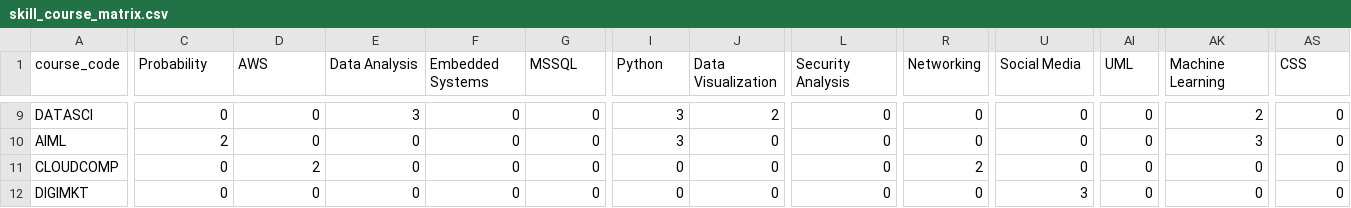
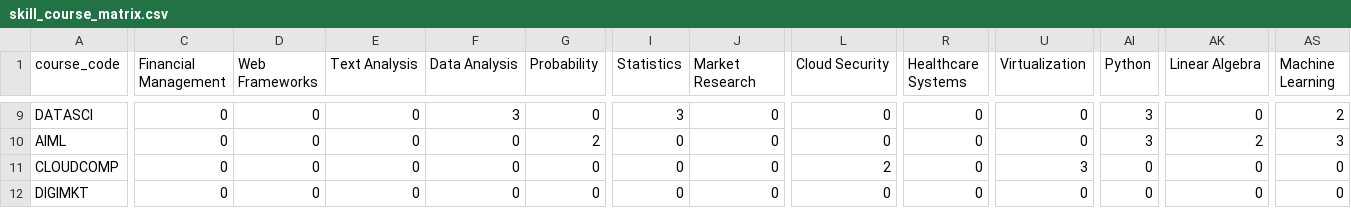
Before and after one commit to jayr-o1/university-specialization-recommendation-system, a CSV file: data/skill_course_matrix.csv, drawn as a sheet; only a part is shown, gaps mark what is left out; the diff covers the shown part only; the diff names each change by its address in the sheet, - before the commit and + after, or states it on an @@ line.

Commit message:
Refactor recommender model loading and training logic to handle n_components dynamically. Update skill_course_matrix.csv with new course offerings and ensure proper data types are preserved in model saving. Enhance error handling during model loading to ensure robustness.

```diff
--- a/data/skill_course_matrix.csv
+++ b/data/skill_course_matrix.csv
-C1: Probability
+C1: Financial Management
-D1: AWS
+D1: Web Frameworks
-E1: Data Analysis
+E1: Text Analysis
-F1: Embedded Systems
+F1: Data Analysis
-G1: MSSQL
+G1: Probability
-I1: Python
+I1: Statistics
-J1: Data Visualization
+J1: Market Research
-L1: Security Analysis
+L1: Cloud Security
-R1: Networking
+R1: Healthcare Systems
-U1: Social Media
+U1: Virtualization
-AI1: UML
+AI1: Python
-AK1: Machine Learning
+AK1: Linear Algebra
-AS1: CSS
+AS1: Machine Learning
-E9 (Text Analysis): 3
+E9 (Text Analysis): 0
-F9 (Data Analysis): 0
+F9 (Data Analysis): 3
-J9 (Market Research): 2
+J9 (Market Research): 0
-AI9:AI10 (Python): 0
+AI9:AI10 (Python): 3
-AK9 (Linear Algebra): 2
+AK9 (Linear Algebra): 0
-AS9 (Machine Learning): 0
+AS9 (Machine Learning): 2
-C10 (Financial Management): 2
+C10 (Financial Management): 0
-G10 (Probability): 0
+G10 (Probability): 2
-I10 (Statistics): 3
+I10 (Statistics): 0
-AK10 (Linear Algebra): 3
+AK10 (Linear Algebra): 2
-AS10 (Machine Learning): 0
+AS10 (Machine Learning): 3
-D11 (Web Frameworks): 2
+D11 (Web Frameworks): 0
-L11 (Cloud Security): 0
+L11 (Cloud Security): 2
-R11 (Healthcare Systems): 2
+R11 (Healthcare Systems): 0
-U11 (Virtualization): 0
+U11 (Virtualization): 3
-U12 (Virtualization): 3
+U12 (Virtualization): 0
```
Also changed, not shown: 149 edited cells elsewhere in this file, 3 other files.
